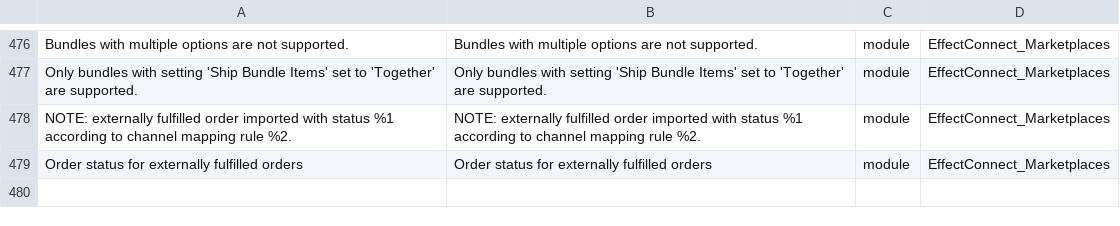
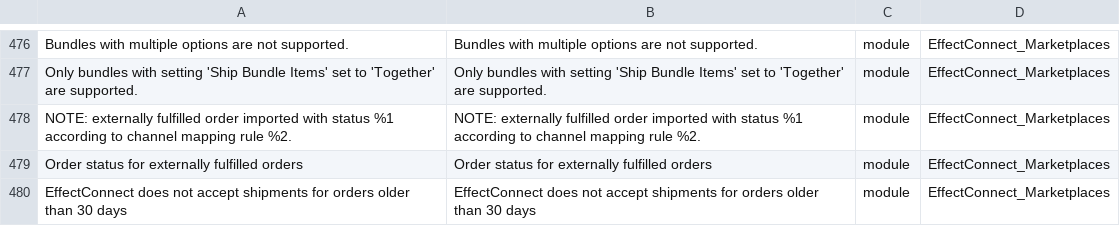
Before and after one commit to EffectConnect/MarketplacesPluginM2, a CSV file: i18n/en_US.csv, drawn as a sheet; only a part is shown, gaps mark what is left out.

```diff
--- a/i18n/en_US.csv
+++ b/i18n/en_US.csv
@@ -479 +479,2 @@
 "Order status for externally fulfilled orders","Order status for externally fulfilled orders","module","EffectConnect_Marketplaces"
+"EffectConnect does not accept shipments for orders older than 30 days","EffectConnect does not accept shipments for orders older than 30 days","module","EffectConnect_Marketplaces"
```
Also changed, not shown: i18n/nl_NL.csv, 6 other files.
